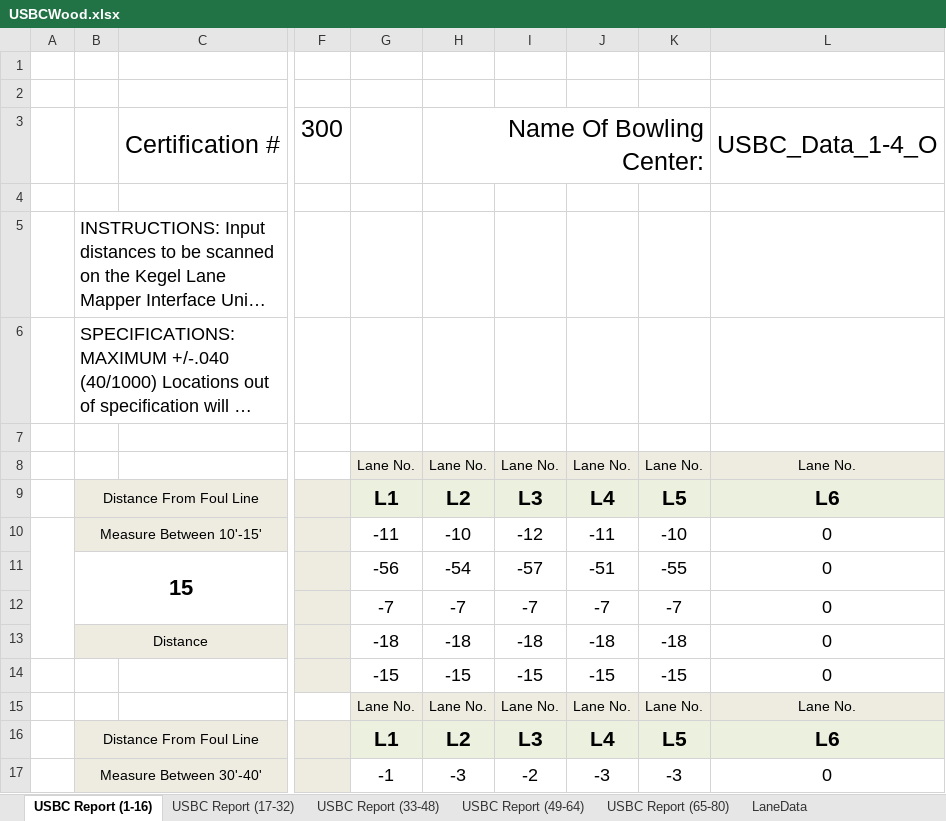
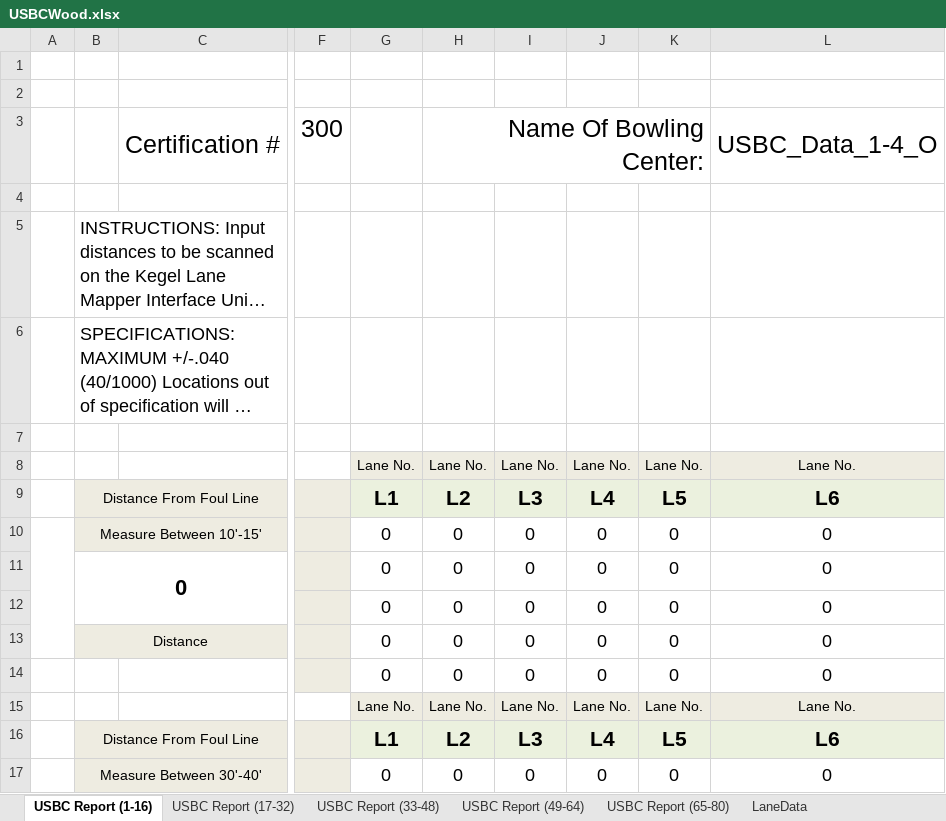
Before and after one commit to WalterRivera/lanemapper, an Excel workbook: Calibration/Reports/USBCWood.xlsx, sheet USBC Report (1-16), drawn as a sheet; only a part is shown, gaps mark what is left out; long unchanged cells end in …; values as stored, in another font and other column widths than the file's, no borders; the diff covers the shown part only; the diff names each change by its address in the sheet, - before the commit and + after, or states it on an @@ line.

```diff
--- a/Calibration/Reports/USBCWood.xlsx (sheet USBC Report (1-16))
+++ b/Calibration/Reports/USBCWood.xlsx (sheet USBC Report (1-16))
-G10: -11
+G10: 0
-H10: -10
+H10: 0
-I10: -12
+I10: 0
-J10: -11
+J10: 0
-K10: -10
+K10: 0
-B11: 15
+B11: 0
-G11: -56
+G11: 0
-H11: -54
+H11: 0
-I11: -57
+I11: 0
-J11: -51
+J11: 0
-K11: -55
+K11: 0
-G12: -7
+G12: 0
-H12: -7
+H12: 0
-I12: -7
+I12: 0
-J12: -7
+J12: 0
-K12: -7
+K12: 0
-G13: -18
+G13: 0
-H13: -18
+H13: 0
-I13: -18
+I13: 0
-J13: -18
+J13: 0
-K13: -18
+K13: 0
-G14: -15
+G14: 0
-H14: -15
+H14: 0
-I14: -15
+I14: 0
-J14: -15
+J14: 0
-K14: -15
+K14: 0
-G17: -1
+G17: 0
-H17: -3
+H17: 0
-I17: -2
+I17: 0
-J17: -3
+J17: 0
-K17: -3
+K17: 0
```
Also changed, not shown: 42 edited cells elsewhere in this sheet, sheet LaneData, sheet USBC Report (17-32), sheet USBC Report (33-48), sheet USBC Report (65-80), sheet USBC Report (49-64), Calibration/Reports/USBC Template 5.xlsx, Calibration/Reports/USBC Template Multi.xlsx, 11 other files.
